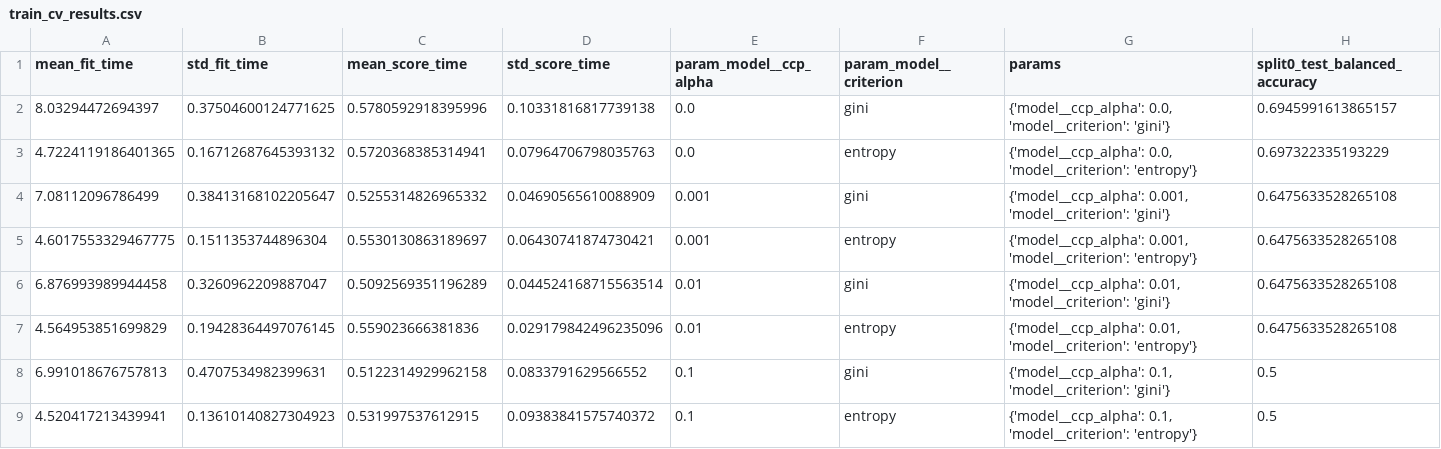
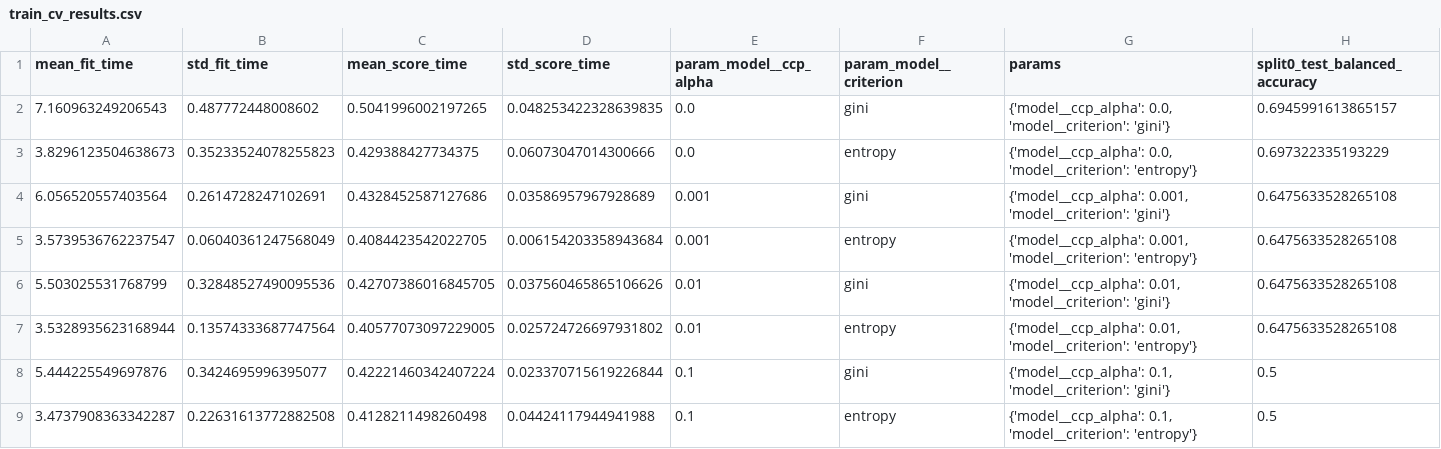
Before and after one commit to nelioasousa/iiot_threat_detec, a CSV file: experiments/results/decision_tree_full_binary/train_cv_results.csv, drawn as a sheet; only a part is shown; the diff names each change by its address in the sheet, - before the commit and + after, or states it on an @@ line.

Commit message:
Re-run Decision Tree experiments

```diff
--- a/experiments/results/decision_tree_full_binary/train_cv_results.csv
+++ b/experiments/results/decision_tree_full_binary/train_cv_results.csv
-A2 (mean_fit_time): 8.03294472694397
+A2 (mean_fit_time): 7.160963249206543
-B2 (std_fit_time): 0.37504600124771625
+B2 (std_fit_time): 0.487772448008602
-C2 (mean_score_time): 0.5780592918395996
+C2 (mean_score_time): 0.5041996002197265
-D2 (std_score_time): 0.10331816817739138
+D2 (std_score_time): 0.048253422328639835
-A3 (mean_fit_time): 4.7224119186401365
+A3 (mean_fit_time): 3.8296123504638673
-B3 (std_fit_time): 0.16712687645393132
+B3 (std_fit_time): 0.35233524078255823
-C3 (mean_score_time): 0.5720368385314941
+C3 (mean_score_time): 0.429388427734375
-D3 (std_score_time): 0.07964706798035763
+D3 (std_score_time): 0.06073047014300666
-A4 (mean_fit_time): 7.08112096786499
+A4 (mean_fit_time): 6.056520557403564
-B4 (std_fit_time): 0.38413168102205647
+B4 (std_fit_time): 0.2614728247102691
-C4 (mean_score_time): 0.5255314826965332
+C4 (mean_score_time): 0.4328452587127686
-D4 (std_score_time): 0.04690565610088909
+D4 (std_score_time): 0.03586957967928689
-A5 (mean_fit_time): 4.6017553329467775
+A5 (mean_fit_time): 3.5739536762237547
-B5 (std_fit_time): 0.1511353744896304
+B5 (std_fit_time): 0.06040361247568049
-C5 (mean_score_time): 0.5530130863189697
+C5 (mean_score_time): 0.4084423542022705
-D5 (std_score_time): 0.06430741874730421
+D5 (std_score_time): 0.006154203358943684
-A6 (mean_fit_time): 6.876993989944458
+A6 (mean_fit_time): 5.503025531768799
-B6 (std_fit_time): 0.3260962209887047
+B6 (std_fit_time): 0.32848527490095536
-C6 (mean_score_time): 0.5092569351196289
+C6 (mean_score_time): 0.42707386016845705
-D6 (std_score_time): 0.044524168715563514
+D6 (std_score_time): 0.037560465865106626
-A7 (mean_fit_time): 4.564953851699829
+A7 (mean_fit_time): 3.5328935623168944
-B7 (std_fit_time): 0.19428364497076145
+B7 (std_fit_time): 0.13574333687747564
-C7 (mean_score_time): 0.559023666381836
+C7 (mean_score_time): 0.40577073097229005
-D7 (std_score_time): 0.029179842496235096
+D7 (std_score_time): 0.025724726697931802
-A8 (mean_fit_time): 6.991018676757813
+A8 (mean_fit_time): 5.444225549697876
-B8 (std_fit_time): 0.4707534982399631
+B8 (std_fit_time): 0.3424695996395077
-C8 (mean_score_time): 0.5122314929962158
+C8 (mean_score_time): 0.42221460342407224
-D8 (std_score_time): 0.0833791629566552
+D8 (std_score_time): 0.023370715619226844
-A9 (mean_fit_time): 4.520417213439941
+A9 (mean_fit_time): 3.4737908363342287
-B9 (std_fit_time): 0.13610140827304923
+B9 (std_fit_time): 0.22631613772882508
-C9 (mean_score_time): 0.531997537612915
+C9 (mean_score_time): 0.4128211498260498
-D9 (std_score_time): 0.09383841575740372
+D9 (std_score_time): 0.04424117944941988
```
Also changed, not shown: experiments/results/decision_tree_full_all/train_cv_results.csv, experiments/results/decision_tree_full_grouped/train_cv_results.csv, 14 other files.
